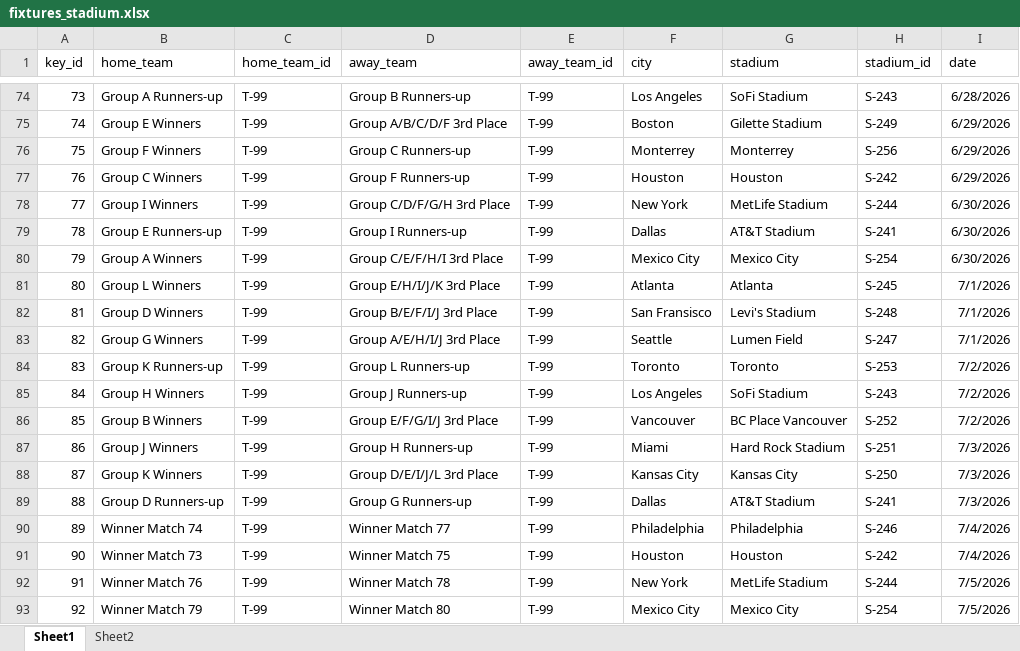
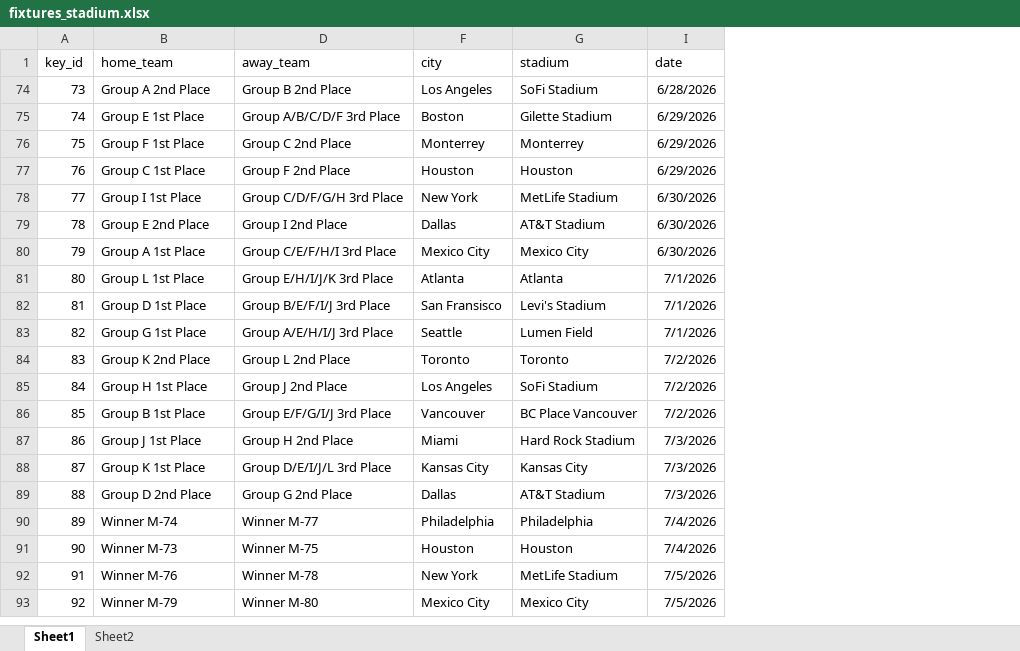
Before and after one commit to TheOX7/World-Cup-2026, an Excel workbook: worldcup-master/data-csv/fixtures_stadium.xlsx, sheet Sheet1, drawn as a sheet; only a part is shown, gaps mark what is left out; values as stored, in another font and other column widths than the file's, no borders; conditional formats and table styles not drawn; the diff covers the shown part only; the diff names each change by its address in the sheet, - before the commit and + after, or states it on an @@ line.

```diff
--- a/worldcup-master/data-csv/fixtures_stadium.xlsx (sheet Sheet1)
+++ b/worldcup-master/data-csv/fixtures_stadium.xlsx (sheet Sheet1)
@@ column C (home_team_id) hidden, rows 74-93: all T-99 @@
@@ column E (away_team_id) hidden, rows 74-93: all T-99 @@
@@ column H (stadium_id) hidden, rows 74-93: S-243 | S-249 | S-256 | S-242 | S-244 | S-241 | S-254 | S-245 | S-248 | S-247 | S-253 | S-243 | S-252 | S-251 | S-250 | S-241 | S-246 | S-242 | S-244 | S-254 @@
-B74 (home_team): Group A Runners-up
+B74 (home_team): Group A 2nd Place
-D74 (away_team): Group B Runners-up
+D74 (away_team): Group B 2nd Place
-B75 (home_team): Group E Winners
+B75 (home_team): Group E 1st Place
-B76 (home_team): Group F Winners
+B76 (home_team): Group F 1st Place
-D76 (away_team): Group C Runners-up
+D76 (away_team): Group C 2nd Place
-B77 (home_team): Group C Winners
+B77 (home_team): Group C 1st Place
-D77 (away_team): Group F Runners-up
+D77 (away_team): Group F 2nd Place
-B78 (home_team): Group I Winners
+B78 (home_team): Group I 1st Place
-B79 (home_team): Group E Runners-up
+B79 (home_team): Group E 2nd Place
-D79 (away_team): Group I Runners-up
+D79 (away_team): Group I 2nd Place
-B80 (home_team): Group A Winners
+B80 (home_team): Group A 1st Place
-B81 (home_team): Group L Winners
+B81 (home_team): Group L 1st Place
-B82 (home_team): Group D Winners
+B82 (home_team): Group D 1st Place
-B83 (home_team): Group G Winners
+B83 (home_team): Group G 1st Place
-B84 (home_team): Group K Runners-up
+B84 (home_team): Group K 2nd Place
-D84 (away_team): Group L Runners-up
+D84 (away_team): Group L 2nd Place
-B85 (home_team): Group H Winners
+B85 (home_team): Group H 1st Place
-D85 (away_team): Group J Runners-up
+D85 (away_team): Group J 2nd Place
-B86 (home_team): Group B Winners
+B86 (home_team): Group B 1st Place
-B87 (home_team): Group J Winners
+B87 (home_team): Group J 1st Place
-D87 (away_team): Group H Runners-up
+D87 (away_team): Group H 2nd Place
-B88 (home_team): Group K Winners
+B88 (home_team): Group K 1st Place
-B89 (home_team): Group D Runners-up
+B89 (home_team): Group D 2nd Place
-D89 (away_team): Group G Runners-up
+D89 (away_team): Group G 2nd Place
-B90 (home_team): Winner Match 74
+B90 (home_team): Winner M-74
-D90 (away_team): Winner Match 77
+D90 (away_team): Winner M-77
-B91 (home_team): Winner Match 73
+B91 (home_team): Winner M-73
-D91 (away_team): Winner Match 75
+D91 (away_team): Winner M-75
-B92 (home_team): Winner Match 76
+B92 (home_team): Winner M-76
-D92 (away_team): Winner Match 78
+D92 (away_team): Winner M-78
-B93 (home_team): Winner Match 79
+B93 (home_team): Winner M-79
-D93 (away_team): Winner Match 80
+D93 (away_team): Winner M-80
```
Also changed, not shown: 72 removed rows and 24 edited cells elsewhere in this sheet, players-to-watch.xlsx, 4 other files.
